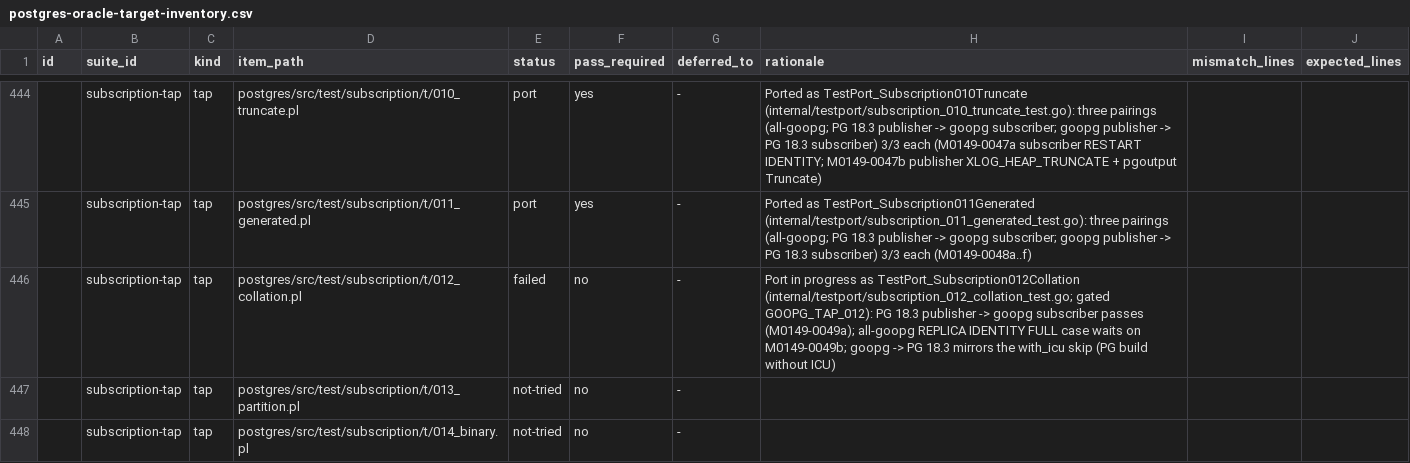
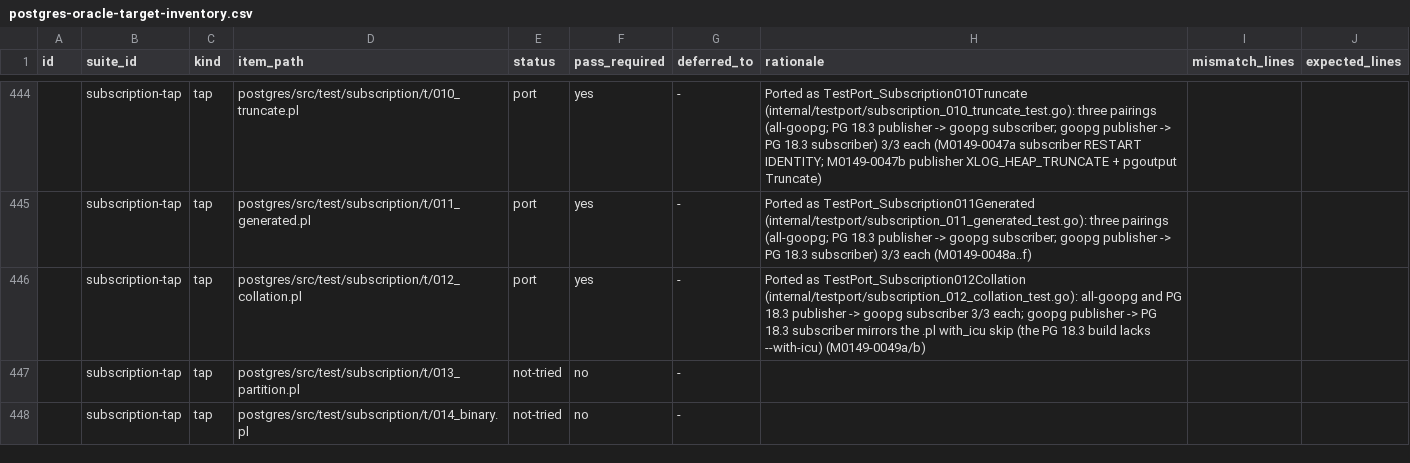
Before and after one commit to ryogrid/goopg, a CSV file: docs/test-port/postgres-oracle-target-inventory.csv, drawn as a sheet; only a part is shown, gaps mark what is left out; the diff names each change by its address in the sheet, - before the commit and + after, or states it on an @@ line.

```diff
--- a/docs/test-port/postgres-oracle-target-inventory.csv
+++ b/docs/test-port/postgres-oracle-target-inventory.csv
-E446 (status): failed
+E446 (status): port
-F446 (pass_required): no
+F446 (pass_required): yes
-H446 (rationale): Port in progress as TestPort_Subscription012Collation (internal/testport/subscription_012_collation_test.go; gated GOOPG_TAP_012): PG 18.3 publisher -> goopg subscriber passes (M0149-0049a); all-goopg REPLICA IDENTITY FULL case waits on M0149-0049b; goopg -> PG 18.3 mirrors the with_icu skip (PG build without ICU)
+H446 (rationale): Ported as TestPort_Subscription012Collation (internal/testport/subscription_012_collation_test.go): all-goopg and PG 18.3 publisher -> goopg subscriber 3/3 each; goopg publisher -> PG 18.3 subscriber mirrors the .pl with_icu skip (the PG 18.3 build lacks --with-icu) (M0149-0049a/b)
```
Also changed, not shown: 13 other files.
